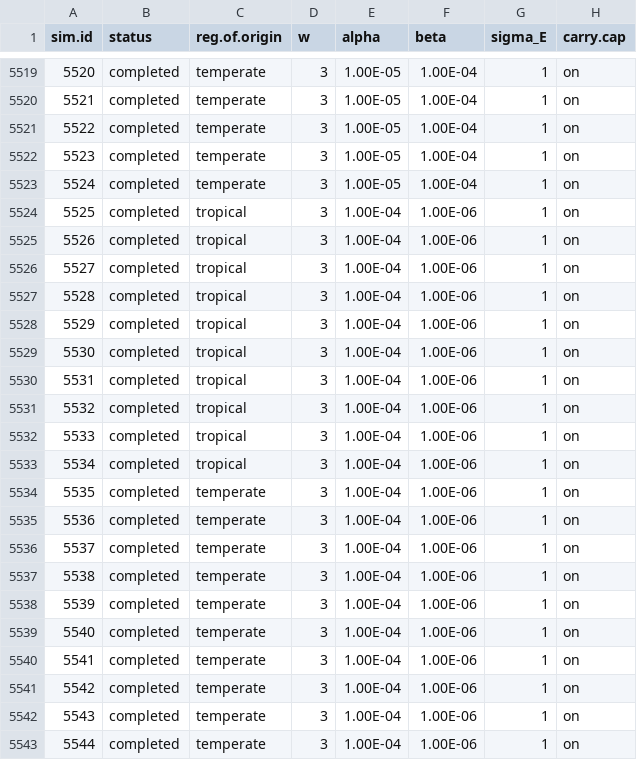
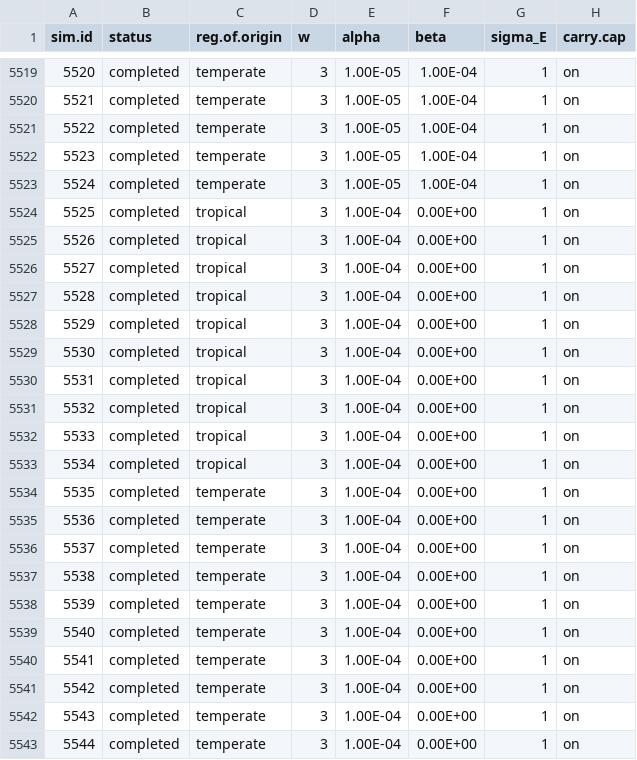
Before and after one commit to ahhurlbert/species-energy-simulation, a CSV file: SENC_Master_Simulation_Matrix.csv, drawn as a sheet; only a part is shown, gaps mark what is left out; the diff names each change by its address in the sheet, - before the commit and + after, or states it on an @@ line.

Commit message:
changed dispersal to 0 for those last 20 sims

```diff
--- a/SENC_Master_Simulation_Matrix.csv
+++ b/SENC_Master_Simulation_Matrix.csv
-F5524:F5543 (beta): 1.00E-06
+F5524:F5543 (beta): 0.00E+00
```
